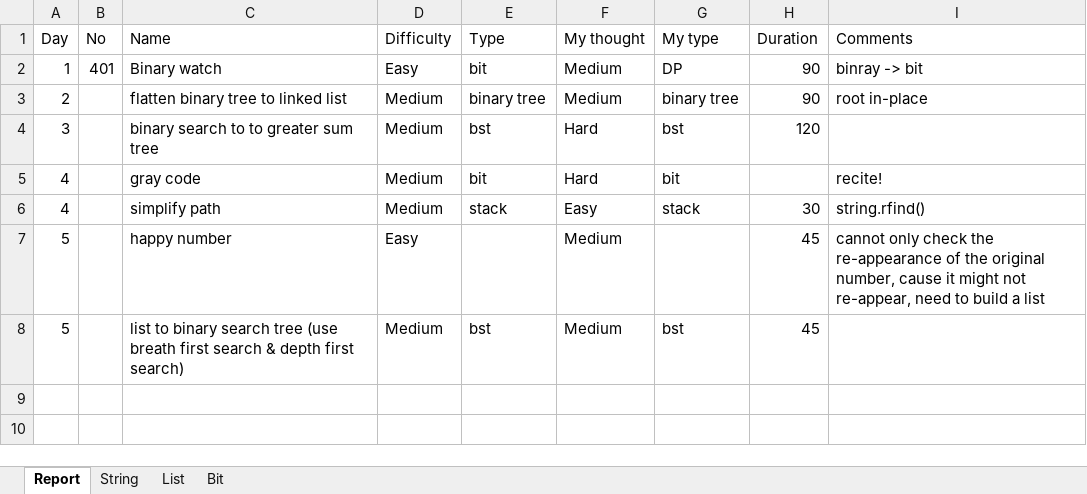
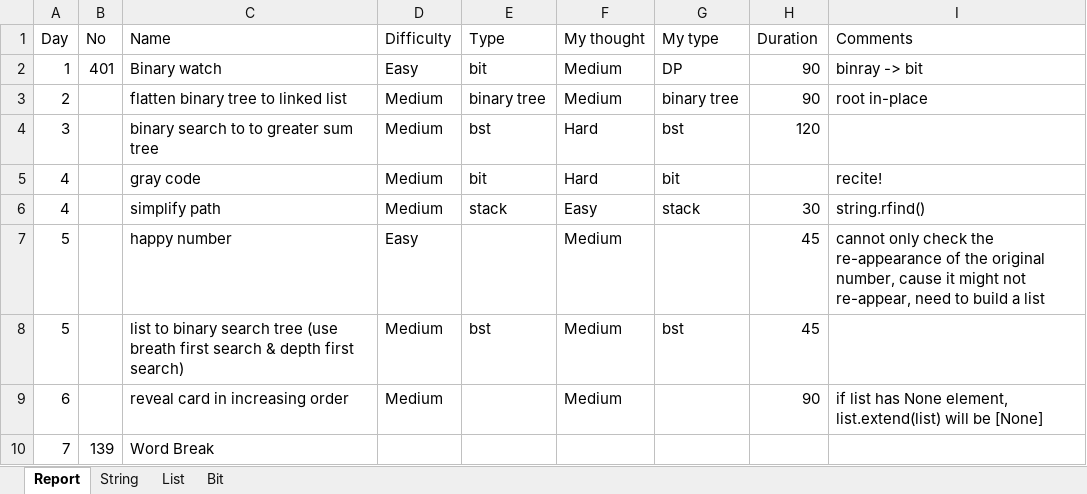
Before and after one commit to clair-hu/PractiseCoding, an Excel workbook: lc/lc_report.xlsx, sheet Report, drawn as a sheet; values as stored, in another font and other column widths than the file's, no borders; the diff names each change by its address in the sheet, - before the commit and + after, or states it on an @@ line.

```diff
--- a/lc/lc_report.xlsx (sheet Report)
+++ b/lc/lc_report.xlsx (sheet Report)
+row 9: 6 |  | reveal card in increasing order | Medium |  | Medium |  | 90 | if list has None element, list.extend(list) will be [None]
+row 10: 7 | 139 | Word Break
```
Also changed, not shown: 3 other files.
